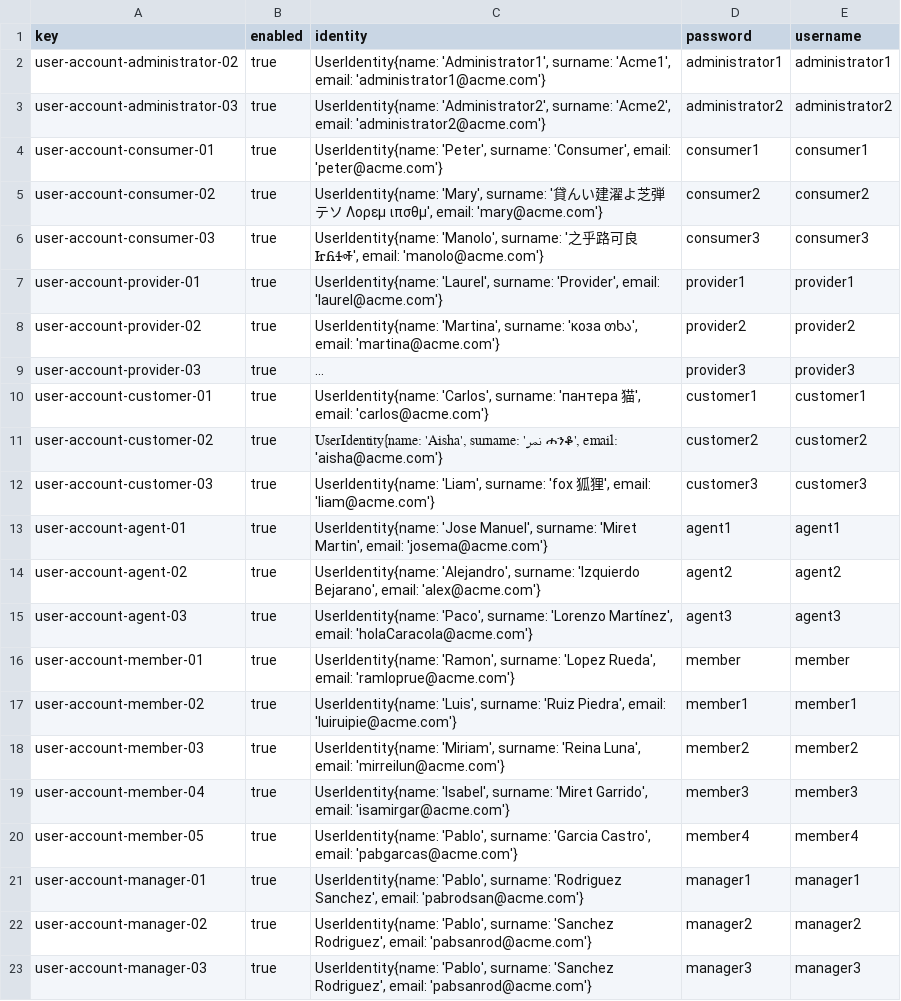
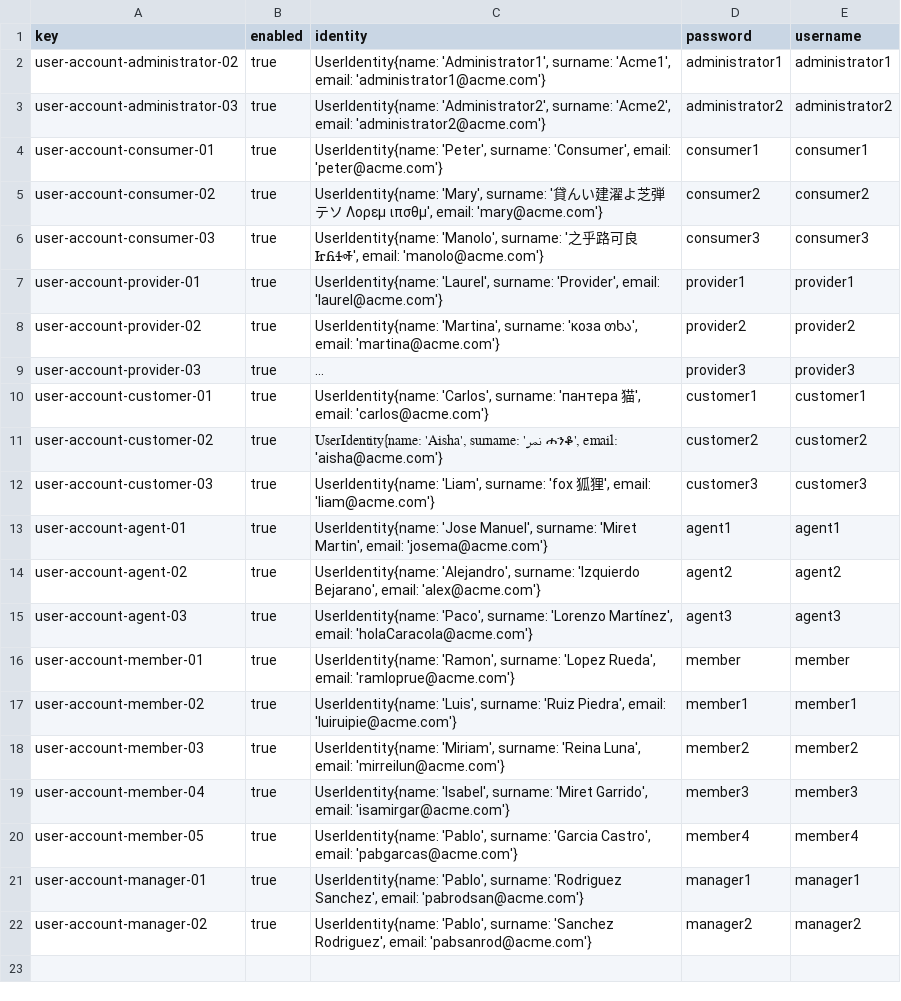
Before and after one commit to alenicbra/acme-ans, a CSV file: src/main/resources/WEB-INF/data/sample/user-account.csv, drawn as a sheet; long unchanged cells end in …; the diff names each change by its address in the sheet, - before the commit and + after, or states it on an @@ line.

Commit message:
Hotfix

```diff
--- a/src/main/resources/WEB-INF/data/sample/user-account.csv
+++ b/src/main/resources/WEB-INF/data/sample/user-account.csv
-row 23: user-account-manager-03 | true | UserIdentity{name: 'Pablo', surname: 'Sanchez Rodriguez', email: 'pabsanrod@acme.com'} | manager3 | manager3
```
